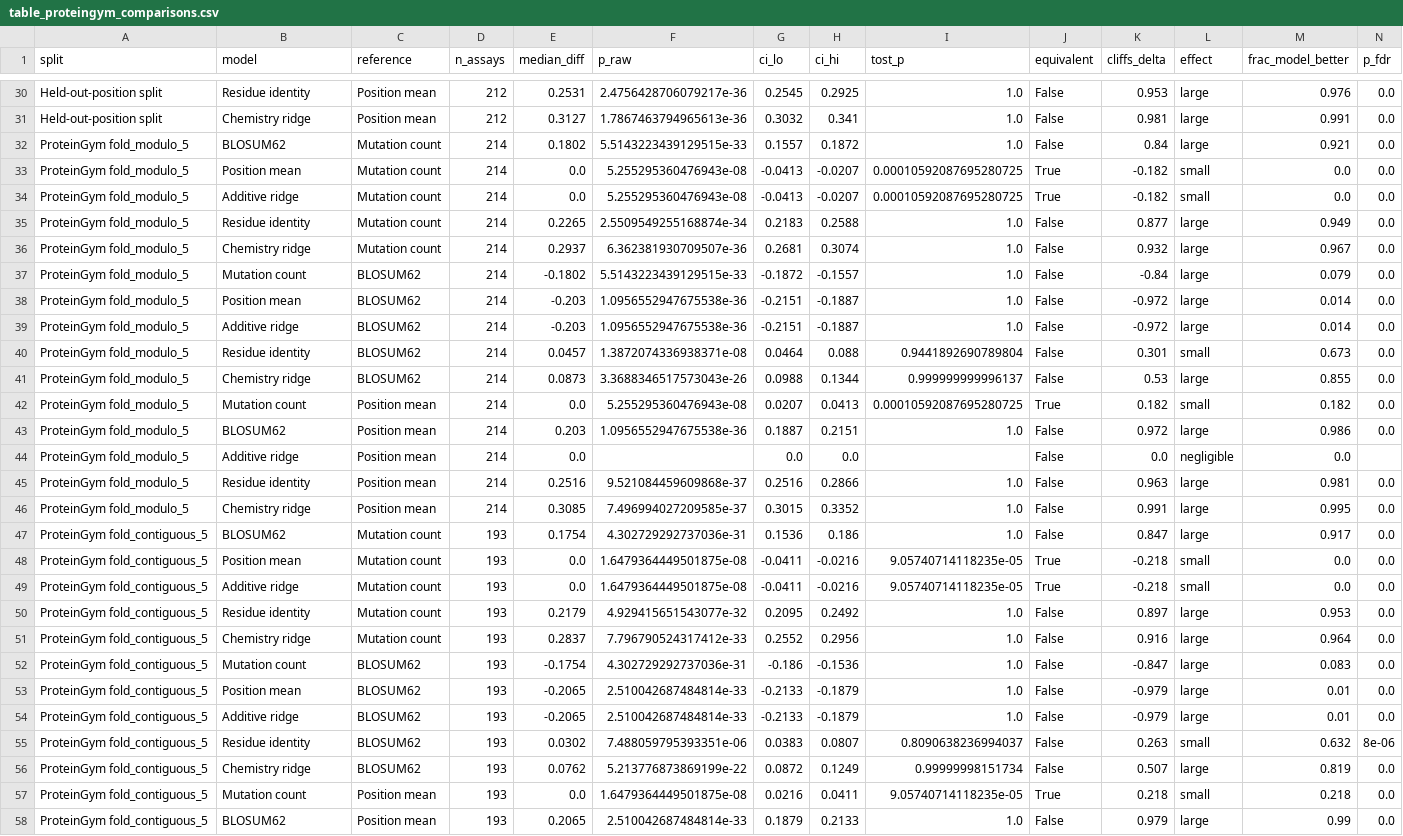
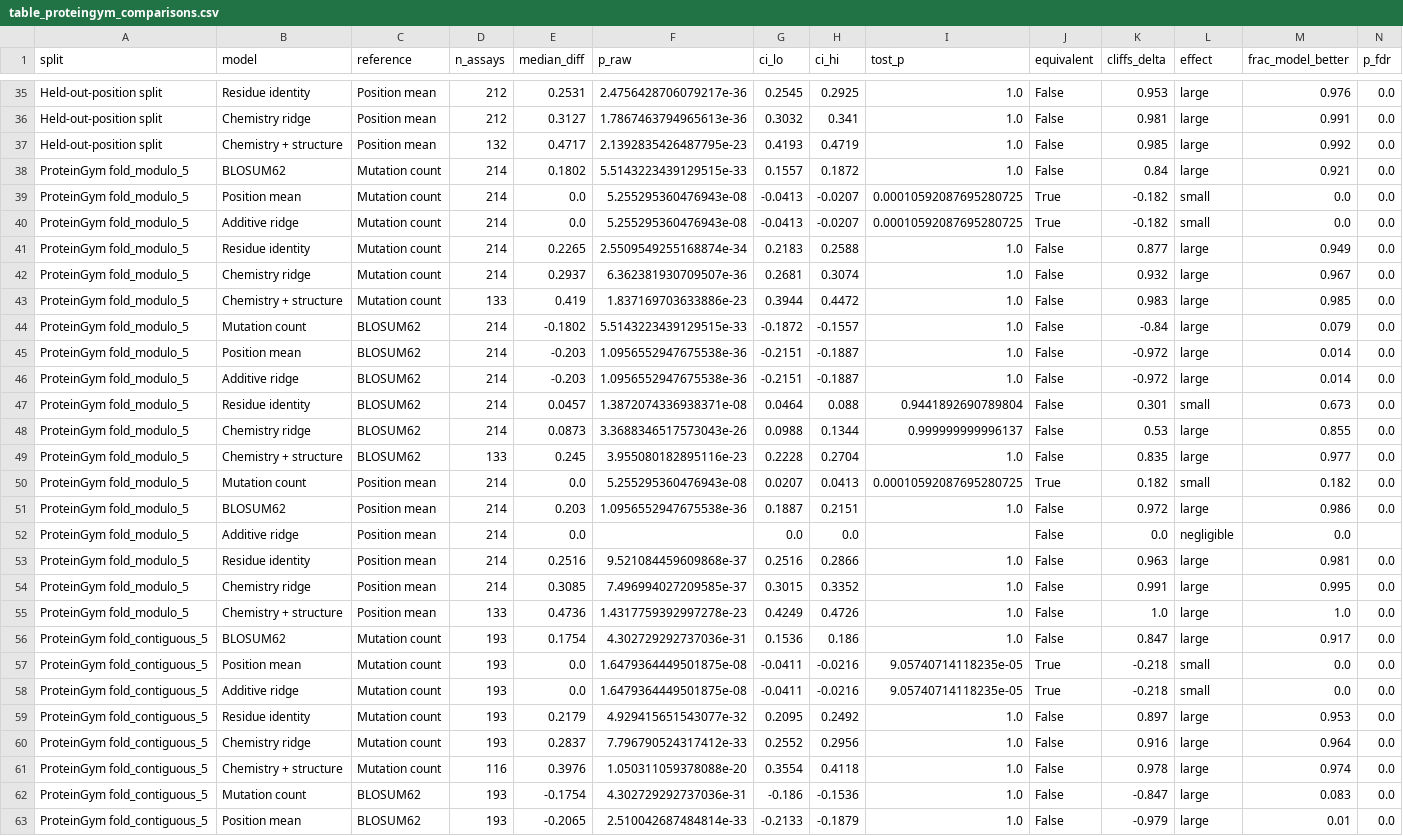
Before and after one commit to isratjahan829/EvoClassNet, a CSV file: results/table_proteingym_comparisons.csv, drawn as a sheet; only a part is shown, gaps mark what is left out; the shorter side is filled out with more unchanged rows; rows hold the shown columns only; the diff covers the shown part only; the diff names each change by its address in the sheet, - before the commit and + after, or states it on an @@ line.

```diff
--- a/results/table_proteingym_comparisons.csv
+++ b/results/table_proteingym_comparisons.csv
+row 37: Held-out-position split | Chemistry + structure | Position mean | 132 | 0.4717 | 2.1392835426487795e-23 | 0.4193 | 0.4719 | 1.0 | False | 0.985 | large | 0.992 | 0.0
+row 43: ProteinGym fold_modulo_5 | Chemistry + structure | Mutation count | 133 | 0.419 | 1.837169703633886e-23 | 0.3944 | 0.4472 | 1.0 | False | 0.983 | large | 0.985 | 0.0
+row 49: ProteinGym fold_modulo_5 | Chemistry + structure | BLOSUM62 | 133 | 0.245 | 3.955080182895116e-23 | 0.2228 | 0.2704 | 1.0 | False | 0.835 | large | 0.977 | 0.0
+row 55: ProteinGym fold_modulo_5 | Chemistry + structure | Position mean | 133 | 0.4736 | 1.4317759392997278e-23 | 0.4249 | 0.4726 | 1.0 | False | 1.0 | large | 1.0 | 0.0
+row 61: ProteinGym fold_contiguous_5 | Chemistry + structure | Mutation count | 116 | 0.3976 | 1.050311059378088e-20 | 0.3554 | 0.4118 | 1.0 | False | 0.978 | large | 0.974 | 0.0
```
Also changed, not shown: 7 added rows elsewhere in this file, results/table_leaderboard_comparison.csv, results/table_leaderboard_pivot.csv, 15 other files.
